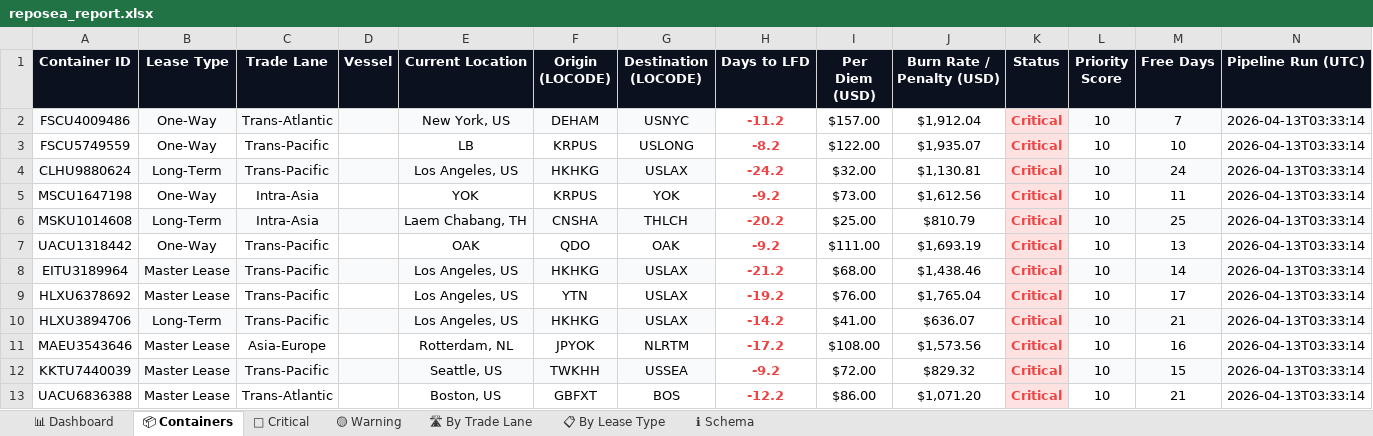
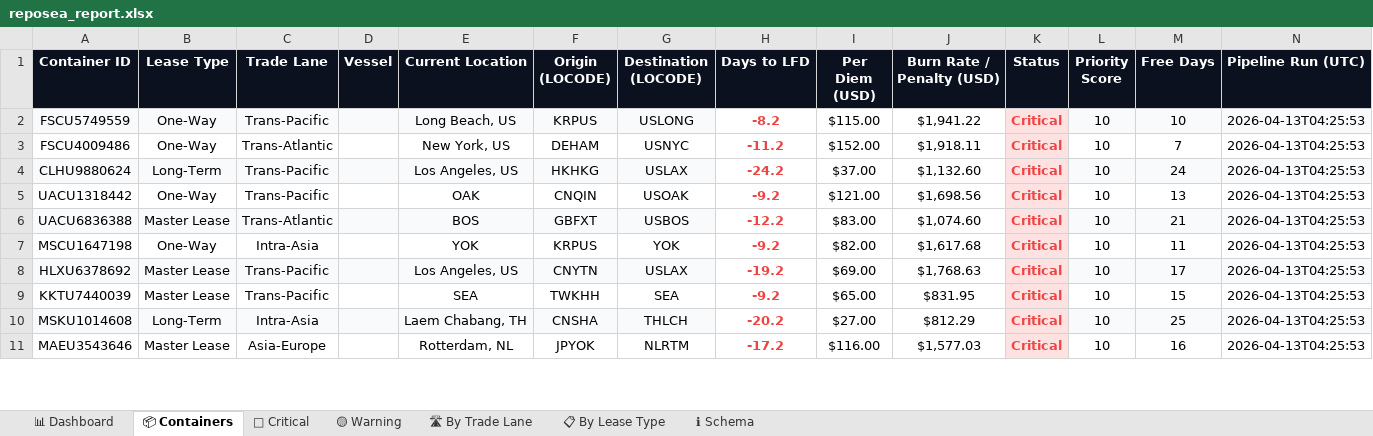
Before and after one commit to rahulmistry18/Reposea_container_optimizer, an Excel workbook: data/exports/reposea_report.xlsx, sheet 📦 Containers, drawn as a sheet; only a part is shown; values as stored, in another font and other column widths than the file's, no borders; table styles not drawn; removed rows and columns are numbered as before the commit, all else as after; the diff covers the shown part only; the diff names each change by its address in the sheet, - before the commit and + after, or states it on an @@ line.

Commit message:
chore(data): pipeline run 2026-04-12T20:25:54Z [skip ci]

```diff
--- a/data/exports/reposea_report.xlsx (sheet 📦 Containers)
+++ b/data/exports/reposea_report.xlsx (sheet 📦 Containers)
+row 2: FSCU5749559 | One-Way | Trans-Pacific |  | Long Beach, US | KRPUS | USLONG | -8.2 | $115.00 | $1,941.22 | Critical | 10 | 10 | 2026-04-13T04:25:53
-A3:G3 fill: #F8FAFC
+A3:G3 fill: none
-I3 (Per Diem (USD)): $157.00
+I3 (Per Diem (USD)): $152.00
-J3 (Burn Rate / Penalty (USD)): $1,912.04
+J3 (Burn Rate / Penalty (USD)): $1,918.11
-L3:N3 fill: #F8FAFC
+L3:N3 fill: none
-N3 (Pipeline Run (UTC)): 2026-04-13T03:33:14
+N3 (Pipeline Run (UTC)): 2026-04-13T04:25:53
-row 3: FSCU5749559 | One-Way | Trans-Pacific |  | LB | KRPUS | USLONG | -8.2 | $122.00 | $1,935.07 | Critical | 10 | 10 | 2026-04-13T03:33:14
-I4 (Per Diem (USD)): $32.00
+I4 (Per Diem (USD)): $37.00
-J4 (Burn Rate / Penalty (USD)): $1,130.81
+J4 (Burn Rate / Penalty (USD)): $1,132.60
-N4 (Pipeline Run (UTC)): 2026-04-13T03:33:14
+N4 (Pipeline Run (UTC)): 2026-04-13T04:25:53
+row 5: UACU1318442 | One-Way | Trans-Pacific |  | OAK | CNQIN | USOAK | -9.2 | $121.00 | $1,698.56 | Critical | 10 | 13 | 2026-04-13T04:25:53
+row 6: UACU6836388 | Master Lease | Trans-Atlantic |  | BOS | GBFXT | USBOS | -12.2 | $83.00 | $1,074.60 | Critical | 10 | 21 | 2026-04-13T04:25:53
-I7 (Per Diem (USD)): $73.00
+I7 (Per Diem (USD)): $82.00
-J7 (Burn Rate / Penalty (USD)): $1,612.56
+J7 (Burn Rate / Penalty (USD)): $1,617.68
-N7 (Pipeline Run (UTC)): 2026-04-13T03:33:14
+N7 (Pipeline Run (UTC)): 2026-04-13T04:25:53
+row 8: HLXU6378692 | Master Lease | Trans-Pacific |  | Los Angeles, US | CNYTN | USLAX | -19.2 | $69.00 | $1,768.63 | Critical | 10 | 17 | 2026-04-13T04:25:53
+row 9: KKTU7440039 | Master Lease | Trans-Pacific |  | SEA | TWKHH | SEA | -9.2 | $65.00 | $831.95 | Critical | 10 | 15 | 2026-04-13T04:25:53
-I10 (Per Diem (USD)): $25.00
+I10 (Per Diem (USD)): $27.00
-J10 (Burn Rate / Penalty (USD)): $810.79
+J10 (Burn Rate / Penalty (USD)): $812.29
-N10 (Pipeline Run (UTC)): 2026-04-13T03:33:14
+N10 (Pipeline Run (UTC)): 2026-04-13T04:25:53
-row 7: UACU1318442 | One-Way | Trans-Pacific |  | OAK | QDO | OAK | -9.2 | $111.00 | $1,693.19 | Critical | 10 | 13 | 2026-04-13T03:33:14
-row 8: EITU3189964 | Master Lease | Trans-Pacific |  | Los Angeles, US | HKHKG | USLAX | -21.2 | $68.00 | $1,438.46 | Critical | 10 | 14 | 2026-04-13T03:33:14
-row 9: HLXU6378692 | Master Lease | Trans-Pacific |  | Los Angeles, US | YTN | USLAX | -19.2 | $76.00 | $1,765.04 | Critical | 10 | 17 | 2026-04-13T03:33:14
-row 10: HLXU3894706 | Long-Term | Trans-Pacific |  | Los Angeles, US | HKHKG | USLAX | -14.2 | $41.00 | $636.07 | Critical | 10 | 21 | 2026-04-13T03:33:14
-I11 (Per Diem (USD)): $108.00
+I11 (Per Diem (USD)): $116.00
-J11 (Burn Rate / Penalty (USD)): $1,573.56
+J11 (Burn Rate / Penalty (USD)): $1,577.03
-N11 (Pipeline Run (UTC)): 2026-04-13T03:33:14
+N11 (Pipeline Run (UTC)): 2026-04-13T04:25:53
-row 12: KKTU7440039 | Master Lease | Trans-Pacific |  | Seattle, US | TWKHH | USSEA | -9.2 | $72.00 | $829.32 | Critical | 10 | 15 | 2026-04-13T03:33:14
-row 13: UACU6836388 | Master Lease | Trans-Atlantic |  | Boston, US | GBFXT | BOS | -12.2 | $86.00 | $1,071.20 | Critical | 10 | 21 | 2026-04-13T03:33:14
```
Also changed, not shown: 8 added rows, 6 removed rows, 69 edited cells and cell formats elsewhere in this sheet, sheet 🔴 Critical, sheet 🛣 By Trade Lane, sheet 📊 Dashboard, sheet 📋 By Lease Type, sheet 🟡 Warning, 7 other files.
